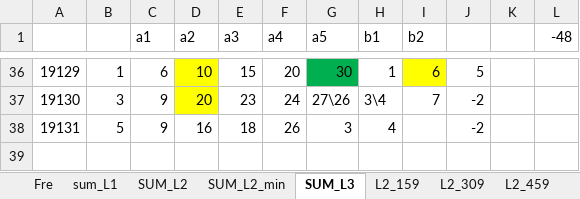
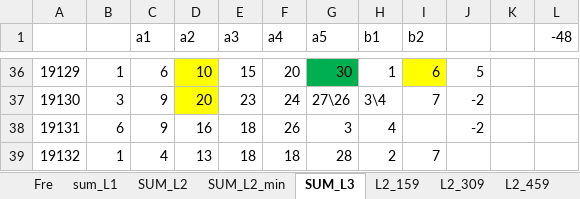
Before and after one commit to dlt-lee/dlt, an Excel workbook: xgbXXI.xlsx, sheet SUM_L3, drawn as a sheet; only a part is shown, gaps mark what is left out; values as stored, in another font and other column widths than the file's, no borders; the diff names each change by its address in the sheet, - before the commit and + after, or states it on an @@ line.

```diff
--- a/xgbXXI.xlsx (sheet SUM_L3)
+++ b/xgbXXI.xlsx (sheet SUM_L3)
-B38: 5
+B38: 6
+row 39: 19132 | 1 | 4 | 13 | 18 | 18 | 28 | 2 | 7
```
Also changed, not shown: sheet L2_309, sheet L2_459, sheet L2_609, sheet L2_159, sheet SUM_L2_min, sheet SUM_L2, 2 other files.
